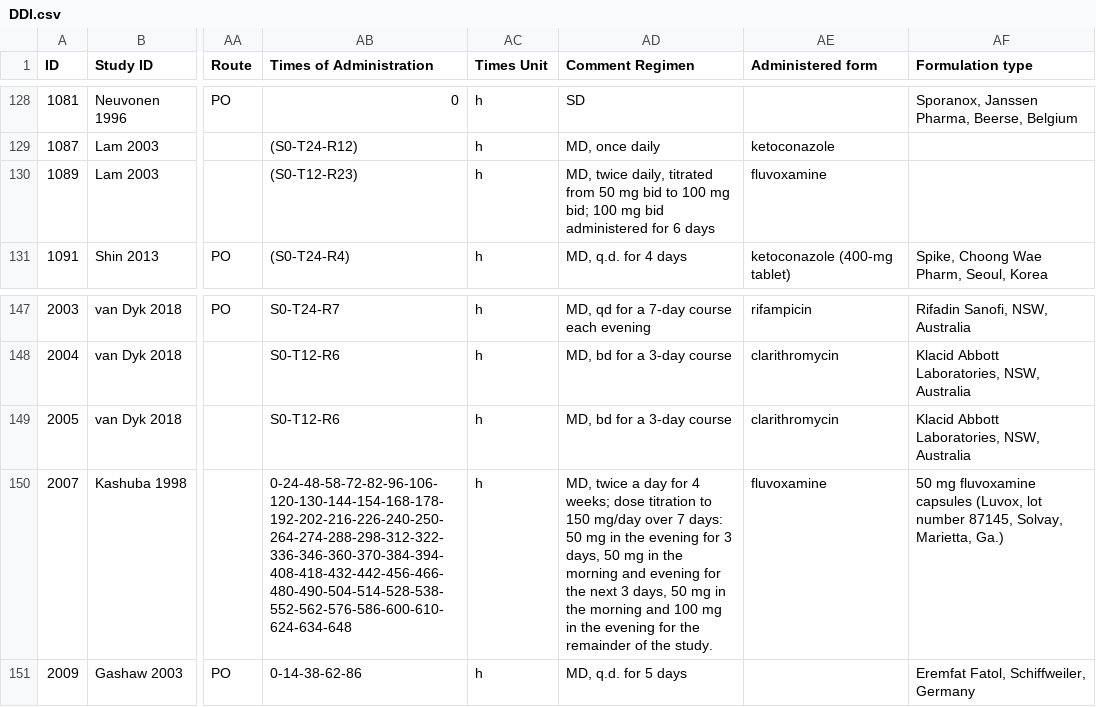
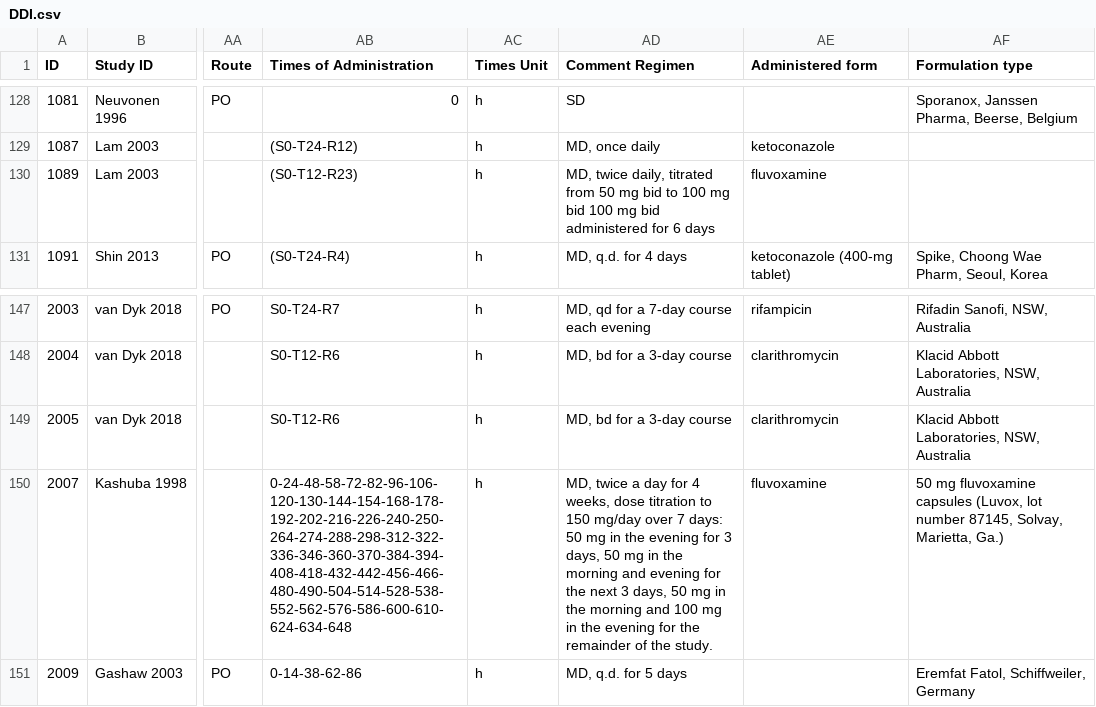
Before and after one commit to nina-nauwelaerts/Database-for-observed-data, a CSV file: DDI.csv, drawn as a sheet; only a part is shown, gaps mark what is left out; the diff names each change by its address in the sheet, - before the commit and + after, or states it on an @@ line.

```diff
--- a/DDI.csv
+++ b/DDI.csv
-AD130 (Comment Regimen): …100 mg bid; 100 mg…
+AD130 (Comment Regimen): …100 mg bid 100 mg…
-AD150 (Comment Regimen): …for 4 weeks; dose titration…
+AD150 (Comment Regimen): …for 4 weeks, dose titration…
```
Also changed, not shown: 1 other file.
